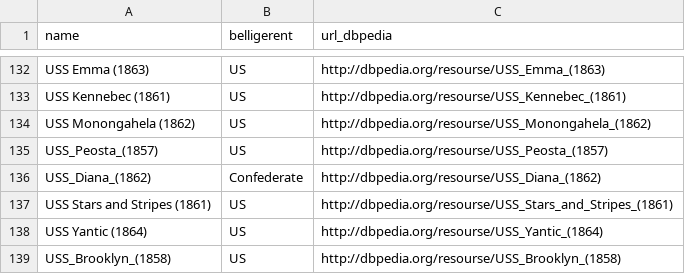
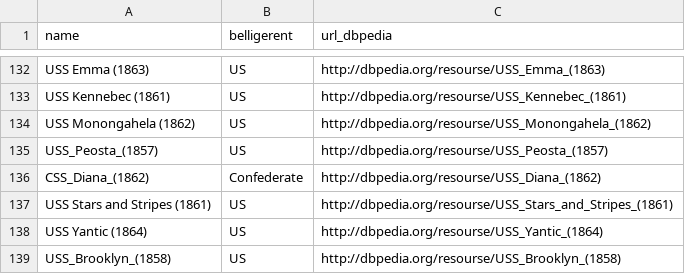
Before and after one commit to jrnold/acw_battle_data, a CSV file: rawdata/misc/ships.csv, drawn as a sheet; only a part is shown, gaps mark what is left out.

Commit message:
misc

```diff
--- a/rawdata/misc/ships.csv
+++ b/rawdata/misc/ships.csv
@@ -135,3 +135,3 @@ USS Monongahela (1862),US,http://dbpedia.org/resourse/USS_Monongahela_(1862)
 USS_Peosta_(1857),US,http://dbpedia.org/resourse/USS_Peosta_(1857)
-USS_Diana_(1862),Confederate,http://dbpedia.org/resourse/USS_Diana_(1862)
+CSS_Diana_(1862),Confederate,http://dbpedia.org/resourse/USS_Diana_(1862)
 USS Stars and Stripes (1861),US,http://dbpedia.org/resourse/USS_Stars_and_Stripes_(1861)
```
Also changed, not shown: 1 other file.
